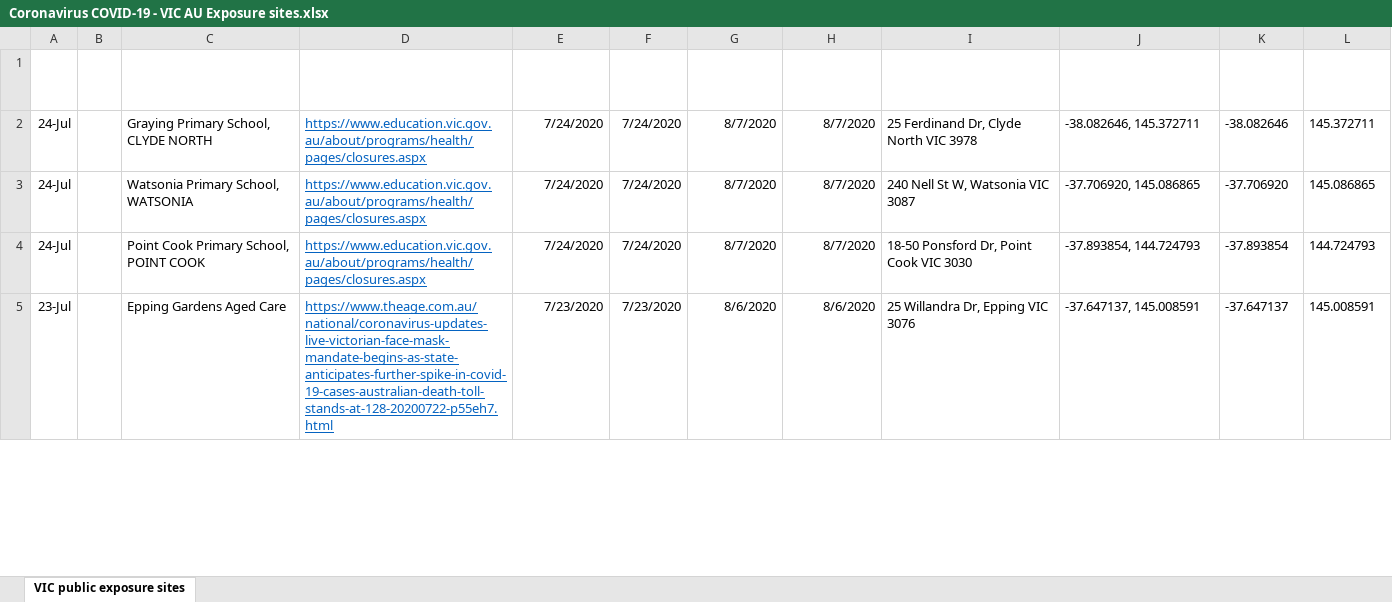
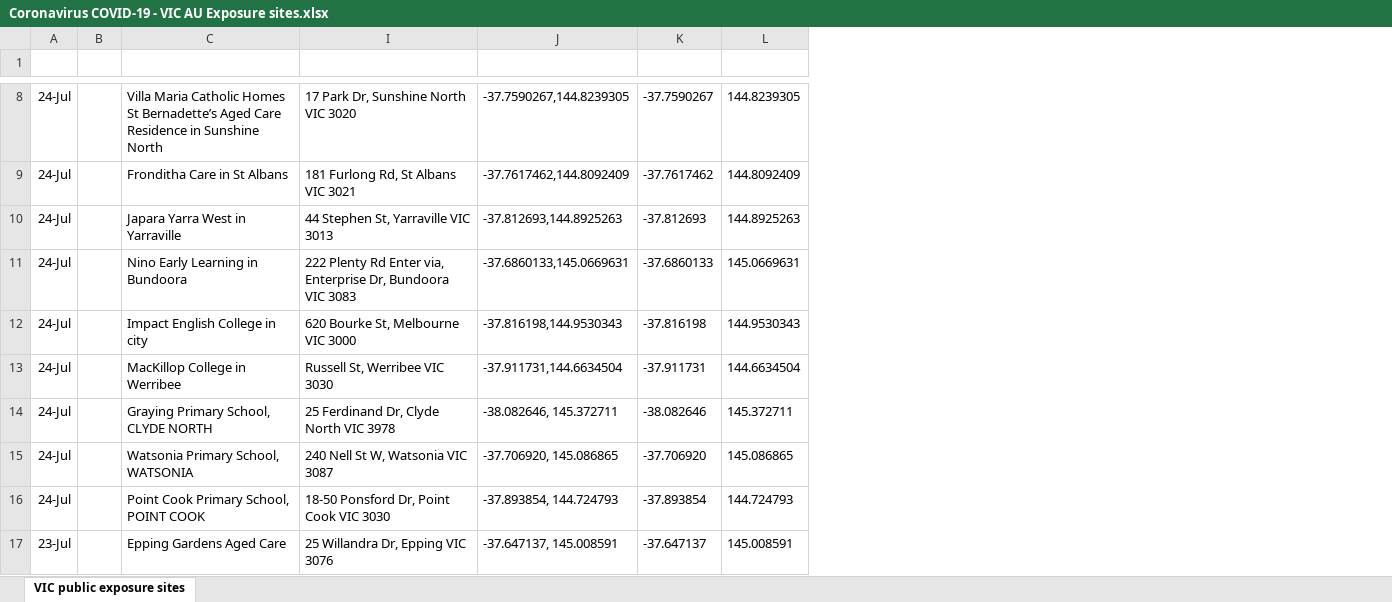
Before and after one commit to Mike-Honey/covid-19-vic-au, an Excel workbook: Coronavirus COVID-19 - VIC AU Exposure sites.xlsx, sheet VIC public exposure sites, drawn as a sheet; only a part is shown, gaps mark what is left out; values as stored, in another font and other column widths than the file's, no borders; table styles not drawn; removed rows and columns are numbered as before the commit, all else as after; the diff covers the shown part only; the diff names each change by its address in the sheet, - before the commit and + after, or states it on an @@ line.

```diff
--- a/Coronavirus COVID-19 - VIC AU Exposure sites.xlsx (sheet VIC public exposure sites)
+++ b/Coronavirus COVID-19 - VIC AU Exposure sites.xlsx (sheet VIC public exposure sites)
@@ column D (News Link) hidden, rows 2-5: https://www.education.vic.gov.au/about/programs/health/pages/closures.aspx | https://www.education.vic.gov.au/about/programs/health/pages/closures.aspx | https://www.education.vic.gov.au/about/programs/health/pages/closures.aspx | https://www.theage.com.au/national/coronavirus-updates-live-victorian-face-mask-mandate-begins-as-state-anticipates-further-spike-in-covid-19-cases-australian-death-toll-stands-at-128-20200722-p55eh7.html @@
@@ column E (Exposure Date) hidden, rows 2-5: 7/24/2020 | 7/24/2020 | 7/24/2020 | 7/23/2020 @@
@@ column F (Exposure Start Date) hidden, rows 2-5: 7/24/2020 | 7/24/2020 | 7/24/2020 | 7/23/2020 @@
@@ column G (Onset of symptoms up to) hidden, rows 2-5: 8/7/2020 | 8/7/2020 | 8/7/2020 | 8/6/2020 @@
@@ column H (Onset End Date) hidden, rows 2-5: 8/7/2020 | 8/7/2020 | 8/7/2020 | 8/6/2020 @@
+row 8: 24-Jul |  | Villa Maria Catholic Homes St Bernadette’s Aged Care Residence in Sunshine North | 17 Park Dr, Sunshine North VIC 3020 | -37.7590267,144.8239305 | -37.7590267 | 144.8239305
+row 9: 24-Jul |  | Fronditha Care in St Albans | 181 Furlong Rd, St Albans VIC 3021 | -37.7617462,144.8092409 | -37.7617462 | 144.8092409
+row 10: 24-Jul |  | Japara Yarra West in Yarraville | 44 Stephen St, Yarraville VIC 3013 | -37.812693,144.8925263 | -37.812693 | 144.8925263
+row 11: 24-Jul |  | Nino Early Learning in Bundoora | 222 Plenty Rd Enter via, Enterprise Dr, Bundoora VIC 3083 | -37.6860133,145.0669631 | -37.6860133 | 145.0669631
+row 12: 24-Jul |  | Impact English College in city | 620 Bourke St, Melbourne VIC 3000 | -37.816198,144.9530343 | -37.816198 | 144.9530343
+row 13: 24-Jul |  | MacKillop College in Werribee | Russell St, Werribee VIC 3030 | -37.911731,144.6634504 | -37.911731 | 144.6634504
```
Also changed, not shown: 11 added rows elsewhere in this sheet, hidden cells, Coronavirus COVID-19 - VIC AU Exposure sites LGA.xlsx, 1 other file.
